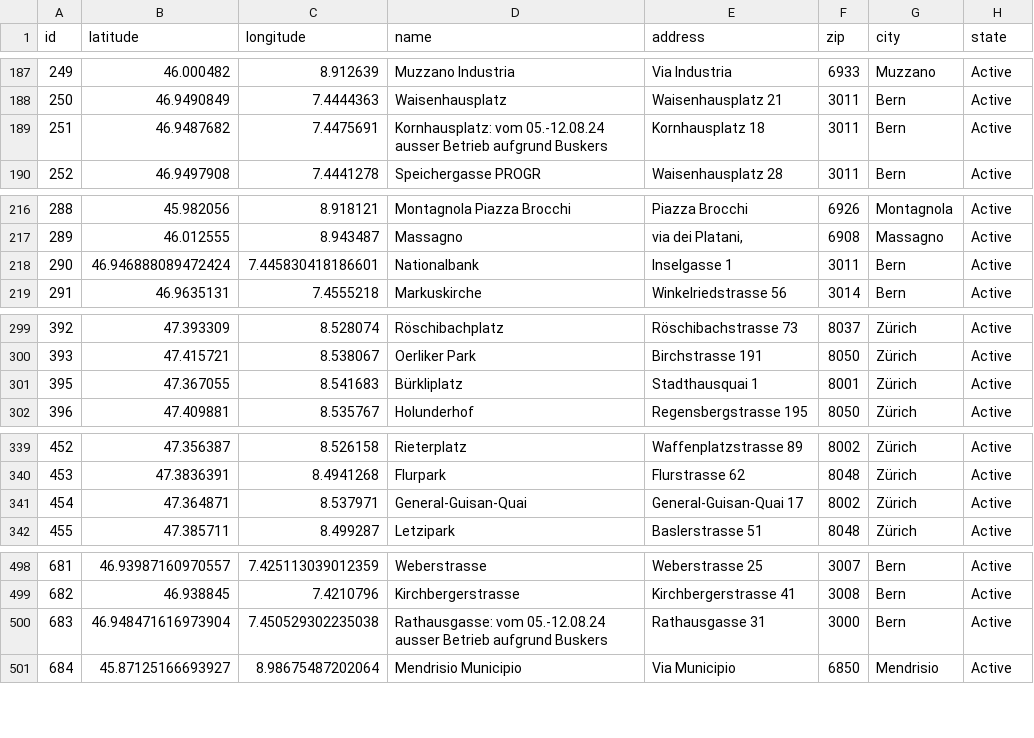
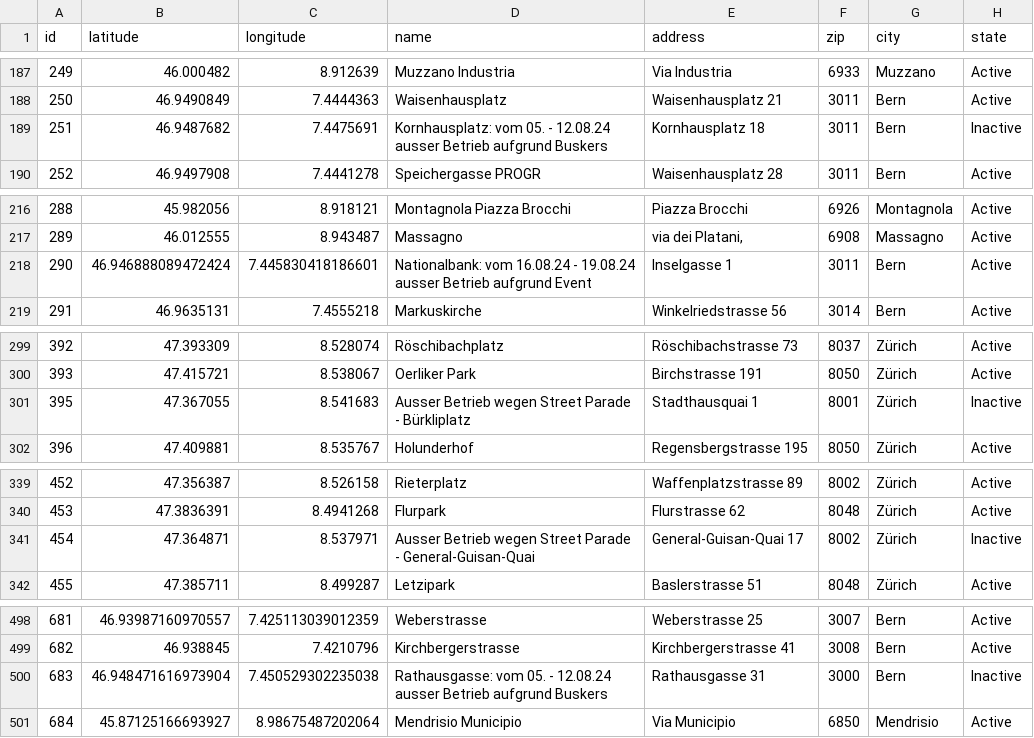
Before and after one commit to misialq/publibike-stations, a CSV file: stations/stations.csv, drawn as a sheet; only a part is shown, gaps mark what is left out; the diff covers the shown part only.

```diff
--- a/stations/stations.csv
+++ b/stations/stations.csv
@@ -188,3 +188,3 @@ id,latitude,longitude,name,address,zip,city,state
 250,46.9490849,7.4444363,Waisenhausplatz,Waisenhausplatz 21,3011,Bern,Active
-251,46.9487682,7.4475691,Kornhausplatz: vom 05.-12.08.24 ausser Betrieb aufgrund Buskers,Kornhausplatz 18,3011,Bern,Active
+251,46.9487682,7.4475691,Kornhausplatz: vom 05. - 12.08.24 ausser Betrieb aufgrund Buskers,Kornhausplatz 18,3011,Bern,Inactive
 252,46.9497908,7.4441278,Speichergasse PROGR,Waisenhausplatz 28,3011,Bern,Active
@@ -217,3 +217,3 @@ id,latitude,longitude,name,address,zip,city,state
 289,46.012555,8.943487,Massagno,"via dei Platani,",6908,Massagno,Active
-290,46.946888089472424,7.445830418186601,Nationalbank,Inselgasse 1,3011,Bern,Active
+290,46.946888089472424,7.445830418186601,Nationalbank: vom 16.08.24 - 19.08.24 ausser Betrieb aufgrund Event,Inselgasse 1,3011,Bern,Active
 291,46.9635131,7.4555218,Markuskirche,Winkelriedstrasse 56,3014,Bern,Active
@@ -300,3 +300,3 @@ id,latitude,longitude,name,address,zip,city,state
 393,47.415721,8.538067,Oerliker Park,Birchstrasse 191,8050,Zürich,Active
-395,47.367055,8.541683,Bürkliplatz,Stadthausquai 1,8001,Zürich,Active
+395,47.367055,8.541683,Ausser Betrieb wegen Street Parade - Bürkliplatz,Stadthausquai 1,8001,Zürich,Inactive
 396,47.409881,8.535767,Holunderhof,Regensbergstrasse 195,8050,Zürich,Active
@@ -340,3 +340,3 @@ id,latitude,longitude,name,address,zip,city,state
 453,47.3836391,8.4941268,Flurpark,Flurstrasse 62,8048,Zürich,Active
-454,47.364871,8.537971,General-Guisan-Quai,General-Guisan-Quai 17,8002,Zürich,Active
+454,47.364871,8.537971,Ausser Betrieb wegen Street Parade - General-Guisan-Quai,General-Guisan-Quai 17,8002,Zürich,Inactive
 455,47.385711,8.499287,Letzipark,Baslerstrasse 51,8048,Zürich,Active
@@ -499,3 +499,3 @@ id,latitude,longitude,name,address,zip,city,state
 682,46.938845,7.4210796,Kirchbergerstrasse,Kirchbergerstrasse 41,3008,Bern,Active
-683,46.948471616973904,7.450529302235038,Rathausgasse: vom 05.-12.08.24 ausser Betrieb aufgrund Buskers,Rathausgasse 31,3000,Bern,Active
+683,46.948471616973904,7.450529302235038,Rathausgasse: vom 05. - 12.08.24 ausser Betrieb aufgrund Buskers,Rathausgasse 31,3000,Bern,Inactive
 684,45.87125166693927,8.98675487202064,Mendrisio Municipio,Via Municipio,6850,Mendrisio,Active
```
Also changed, not shown: 1 removed row and 12 edited cells elsewhere in this file.
